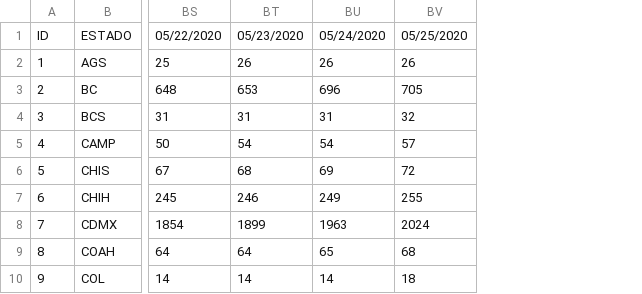
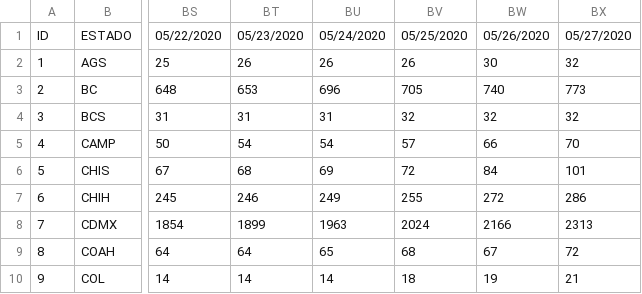
Before and after one commit to Mexicovid-19/mexicovid-19.app, a CSV file: api/data/home/decesos.csv, drawn as a sheet; only a part is shown, gaps mark what is left out; the diff names each change by its address in the sheet, - before the commit and + after, or states it on an @@ line.

```diff
--- a/api/data/home/decesos.csv
+++ b/api/data/home/decesos.csv
+column BW, rows 1-10: 05/26/2020 | 30 | 740 | 32 | 66 | 84 | 272 | 2166 | 67 | 19
+column BX, rows 1-10: 05/27/2020 | 32 | 773 | 32 | 70 | 101 | 286 | 2313 | 72 | 21
```
Also changed, not shown: api/data/home/positivos.csv, api/data/region/edos_date.csv.
